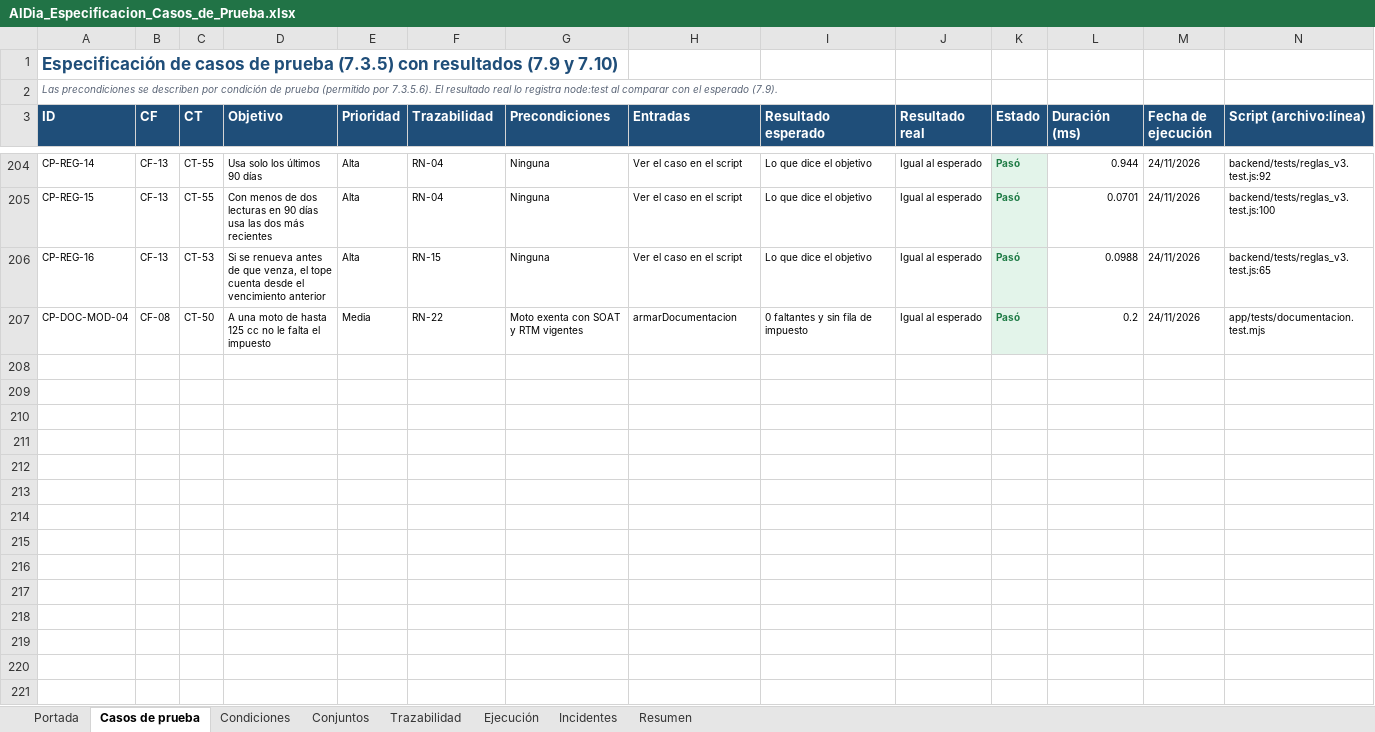
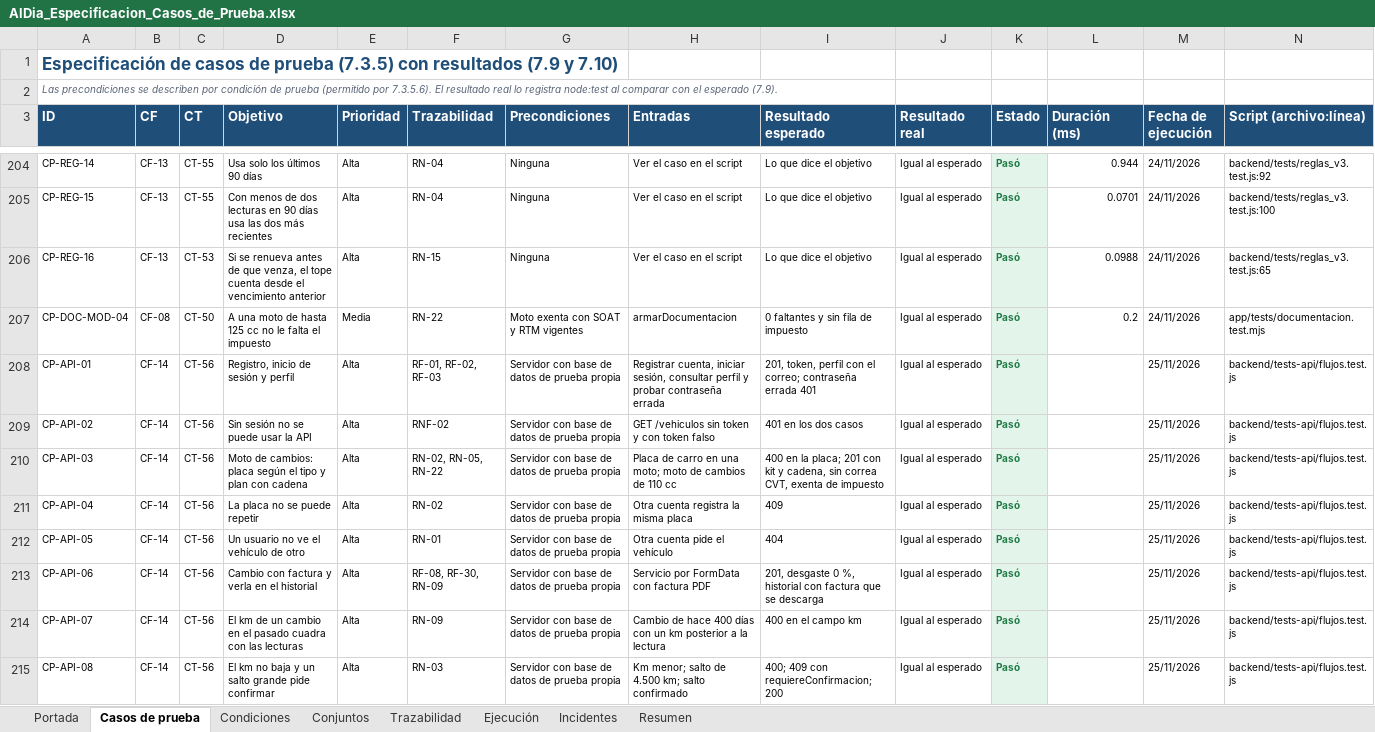
Before and after one commit to santiagohigueraorj12-dev/AlDia_PY, an Excel workbook: docs/pruebas/AlDia_Especificacion_Casos_de_Prueba.xlsx, sheet Casos de prueba, drawn as a sheet; only a part is shown, gaps mark what is left out; values as stored, in another font and other column widths than the file's, no borders; the diff covers the shown part only; the diff names each change by its address in the sheet, - before the commit and + after, or states it on an @@ line.

Commit message:
Imagen 3D nueva en el inicio de sesión (tablero de instrumentos), factura en cada cambio de partes, 15 pruebas automáticas de la API, capturas del manual con el estilo nuevo y documentos al día

```diff
--- a/docs/pruebas/AlDia_Especificacion_Casos_de_Prueba.xlsx (sheet Casos de prueba)
+++ b/docs/pruebas/AlDia_Especificacion_Casos_de_Prueba.xlsx (sheet Casos de prueba)
+row 208: CP-API-01 | CF-14 | CT-56 | Registro, inicio de sesión y perfil | Alta | RF-01, RF-02, RF-03 | Servidor con base de datos de prueba propia | Registrar cuenta, iniciar sesión, consultar perfil y probar contraseña errada | 201, token, perfil con el correo; contraseña errada 401 | Igual al esperado | Pasó |  | 25/11/2026 | backend/tests-api/flujos.test.js
+row 209: CP-API-02 | CF-14 | CT-56 | Sin sesión no se puede usar la API | Alta | RNF-02 | Servidor con base de datos de prueba propia | GET /vehiculos sin token y con token falso | 401 en los dos casos | Igual al esperado | Pasó |  | 25/11/2026 | backend/tests-api/flujos.test.js
+row 210: CP-API-03 | CF-14 | CT-56 | Moto de cambios: placa según el tipo y plan con cadena | Alta | RN-02, RN-05, RN-22 | Servidor con base de datos de prueba propia | Placa de carro en una moto; moto de cambios de 110 cc | 400 en la placa; 201 con kit y cadena, sin correa CVT, exenta de impuesto | Igual al esperado | Pasó |  | 25/11/2026 | backend/tests-api/flujos.test.js
+row 211: CP-API-04 | CF-14 | CT-56 | La placa no se puede repetir | Alta | RN-02 | Servidor con base de datos de prueba propia | Otra cuenta registra la misma placa | 409 | Igual al esperado | Pasó |  | 25/11/2026 | backend/tests-api/flujos.test.js
+row 212: CP-API-05 | CF-14 | CT-56 | Un usuario no ve el vehículo de otro | Alta | RN-01 | Servidor con base de datos de prueba propia | Otra cuenta pide el vehículo | 404 | Igual al esperado | Pasó |  | 25/11/2026 | backend/tests-api/flujos.test.js
+row 213: CP-API-06 | CF-14 | CT-56 | Cambio con factura y verla en el historial | Alta | RF-08, RF-30, RN-09 | Servidor con base de datos de prueba propia | Servicio por FormData con factura PDF | 201, desgaste 0 %, historial con factura que se descarga | Igual al esperado | Pasó |  | 25/11/2026 | backend/tests-api/flujos.test.js
+row 214: CP-API-07 | CF-14 | CT-56 | El km de un cambio en el pasado cuadra con las lecturas | Alta | RN-09 | Servidor con base de datos de prueba propia | Cambio de hace 400 días con un km posterior a la lectura | 400 en el campo km | Igual al esperado | Pasó |  | 25/11/2026 | backend/tests-api/flujos.test.js
+row 215: CP-API-08 | CF-14 | CT-56 | El km no baja y un salto grande pide confirmar | Alta | RN-03 | Servidor con base de datos de prueba propia | Km menor; salto de 4.500 km; salto confirmado | 400; 409 con requiereConfirmacion; 200 | Igual al esperado | Pasó |  | 25/11/2026 | backend/tests-api/flujos.test.js
```
Also changed, not shown: 7 added rows elsewhere in this sheet, sheet Resumen, sheet Trazabilidad, sheet Conjuntos, sheet Condiciones, sheet Portada, sheet Ejecución, 26 other files.
